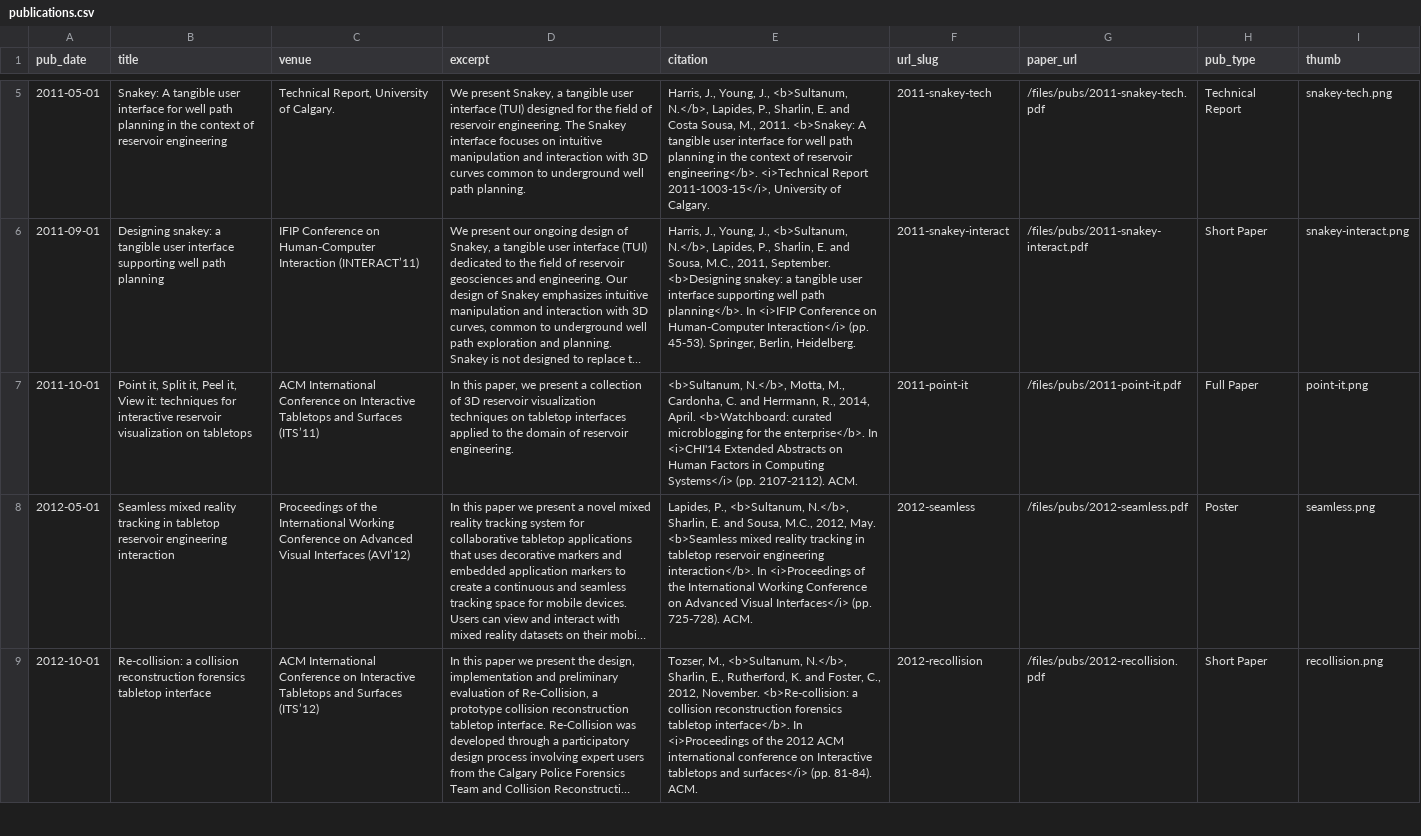
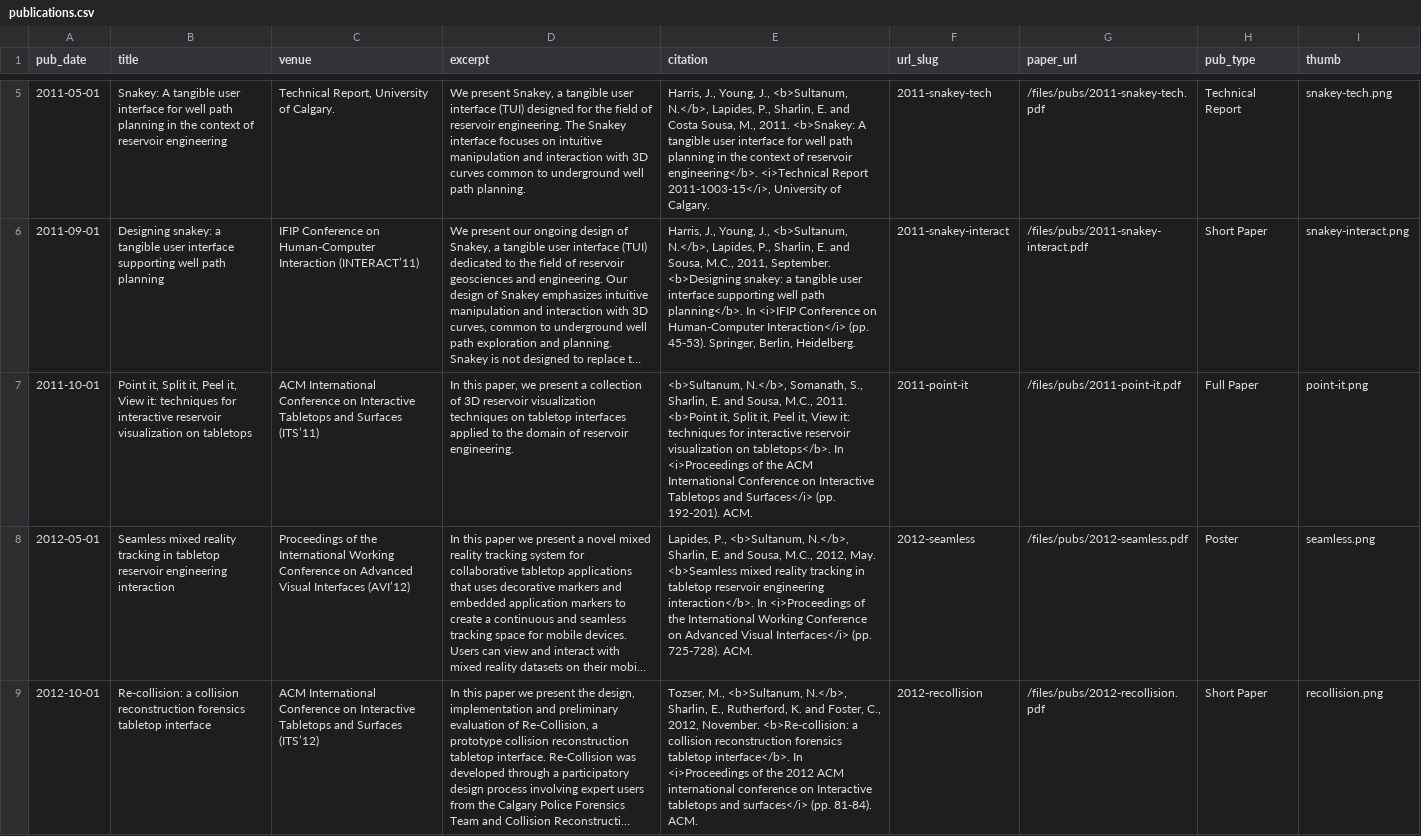
Before and after one commit to nicksultanum/academicpages.github.io, a CSV file: markdown_generator/publications.csv, drawn as a sheet; only a part is shown, gaps mark what is left out; long unchanged cells end in …; the diff names each change by its address in the sheet, - before the commit and + after, or states it on an @@ line.

Commit message:
updated wrong citation on its2011 pub

```diff
--- a/markdown_generator/publications.csv
+++ b/markdown_generator/publications.csv
-E7 (citation): <b>Sultanum, N.</b>, Motta, M., Cardonha, C. and Herrmann, R., 2014, April. <b>Watchboard: curated microblogging for the enterprise</b>. In <i>CHI'14 Extended Abstracts on Human Factors in Computing Systems</i> (pp. 2107-2112). ACM.
+E7 (citation): <b>Sultanum, N.</b>, Somanath, S., Sharlin, E. and Sousa, M.C., 2011. <b>Point it, Split it, Peel it, View it: techniques for interactive reservoir visualization on tabletops</b>. In <i>Proceedings of the ACM International Conference on Interactive Tabletops and Surfaces</i> (pp. 192-201). ACM.
```
Also changed, not shown: 1 other file.
